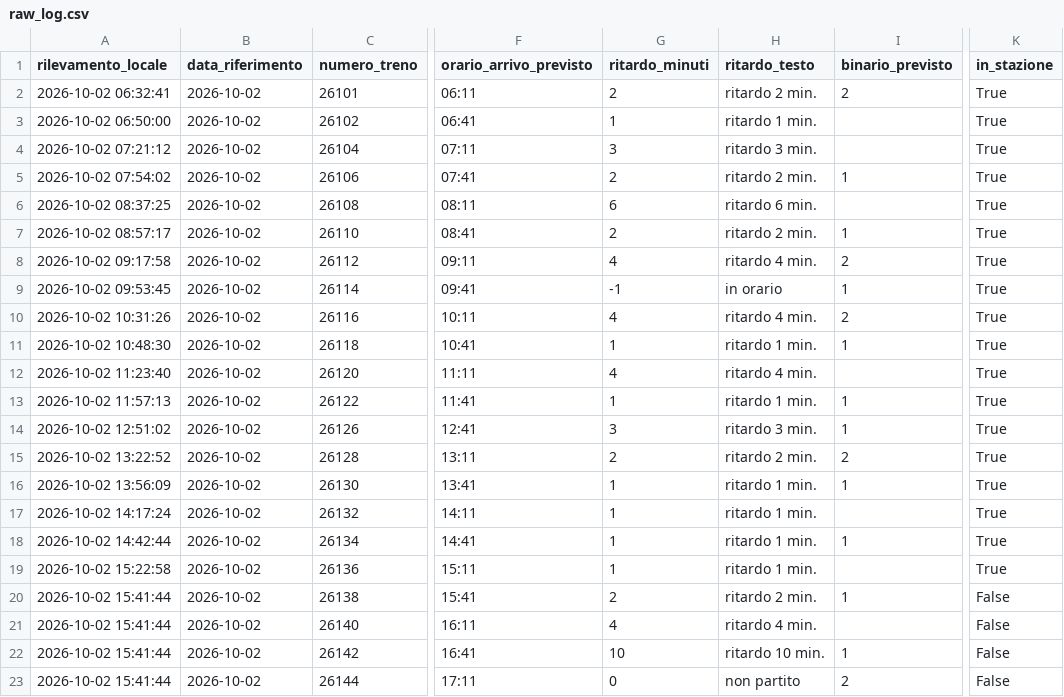
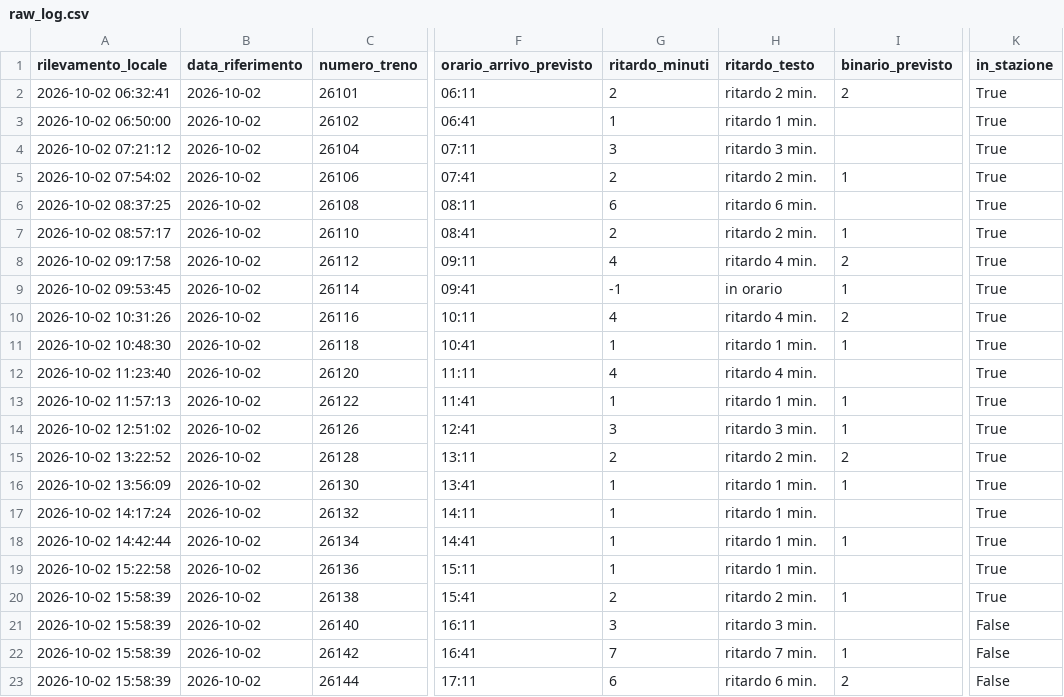
Before and after one commit to frapan2003-coder/Orari-arrivo-treni, a CSV file: data/raw_log.csv, drawn as a sheet; only a part is shown, gaps mark what is left out; the diff names each change by its address in the sheet, - before the commit and + after, or states it on an @@ line.

```diff
--- a/data/raw_log.csv
+++ b/data/raw_log.csv
-A20:A23 (rilevamento_locale): 2026-10-02 15:41:44
+A20:A23 (rilevamento_locale): 2026-10-02 15:58:39
-K20 (in_stazione): False
+K20 (in_stazione): True
-G21 (ritardo_minuti): 4
+G21 (ritardo_minuti): 3
-H21 (ritardo_testo): ritardo 4 min.
+H21 (ritardo_testo): ritardo 3 min.
-G22 (ritardo_minuti): 10
+G22 (ritardo_minuti): 7
-H22 (ritardo_testo): ritardo 10 min.
+H22 (ritardo_testo): ritardo 7 min.
-G23 (ritardo_minuti): 0
+G23 (ritardo_minuti): 6
-H23 (ritardo_testo): non partito
+H23 (ritardo_testo): ritardo 6 min.
```
